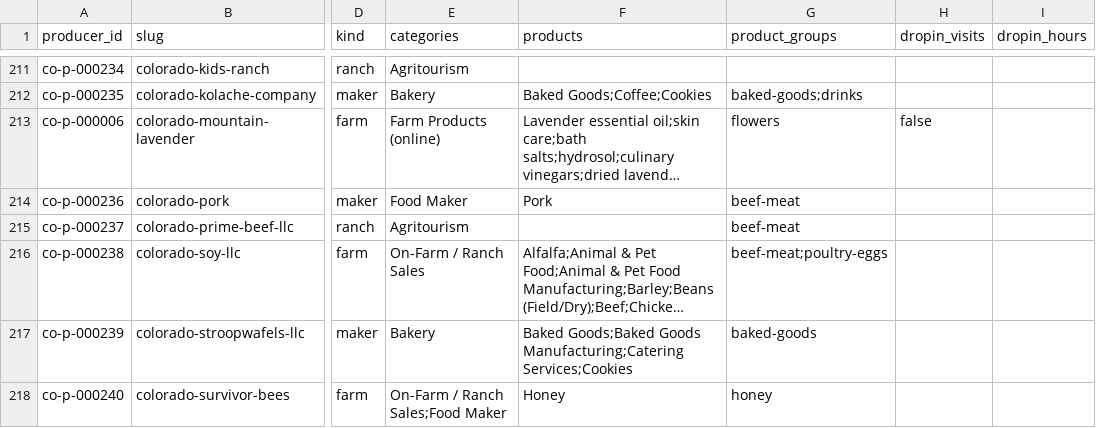
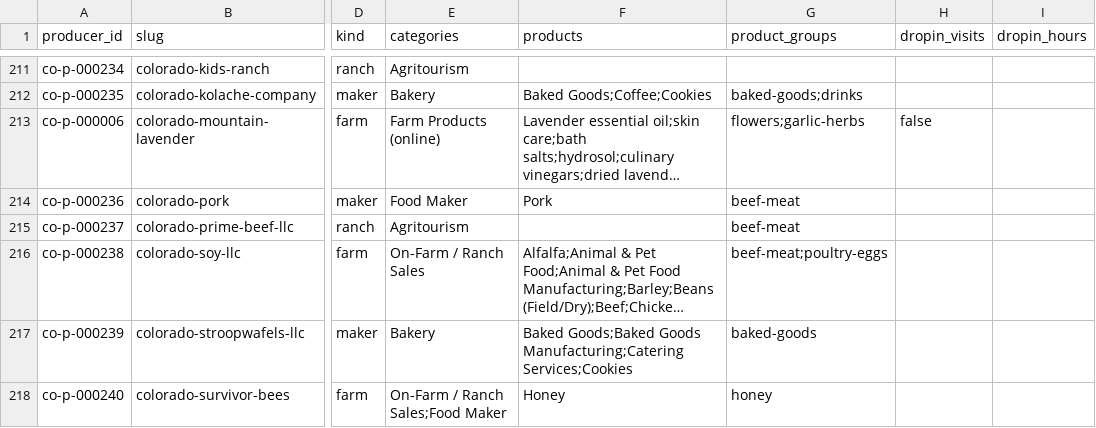
Before and after one commit to open-food-web/colorado-open-food-web, a CSV file: data/colorado/producers.csv, drawn as a sheet; only a part is shown, gaps mark what is left out; long unchanged cells end in …; the diff names each change by its address in the sheet, - before the commit and + after, or states it on an @@ line.

```diff
--- a/data/colorado/producers.csv
+++ b/data/colorado/producers.csv
-G213 (product_groups): flowers
+G213 (product_groups): flowers;garlic-herbs
```
Also changed, not shown: inputs/producer_kinds.csv, 3 other files.
